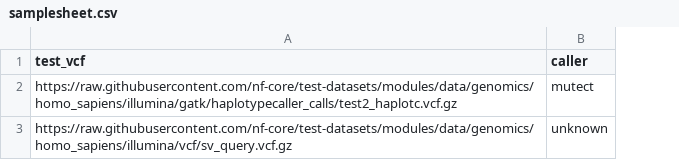
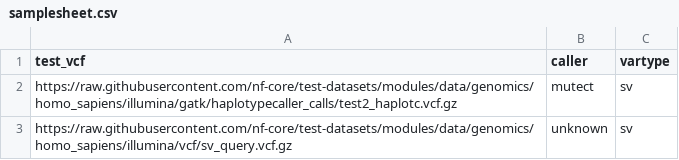
Before and after one commit to nf-core/variantbenchmarking, a CSV file: assets/samplesheet.csv, drawn as a sheet; the diff names each change by its address in the sheet, - before the commit and + after, or states it on an @@ line.

```diff
--- a/assets/samplesheet.csv
+++ b/assets/samplesheet.csv
+column C (vartype), rows 2-3: sv | sv
```
Also changed, not shown: assets/samplesheet_HG002.csv, assets/samplesheet_HG002_hg38.csv, 11 other files.
